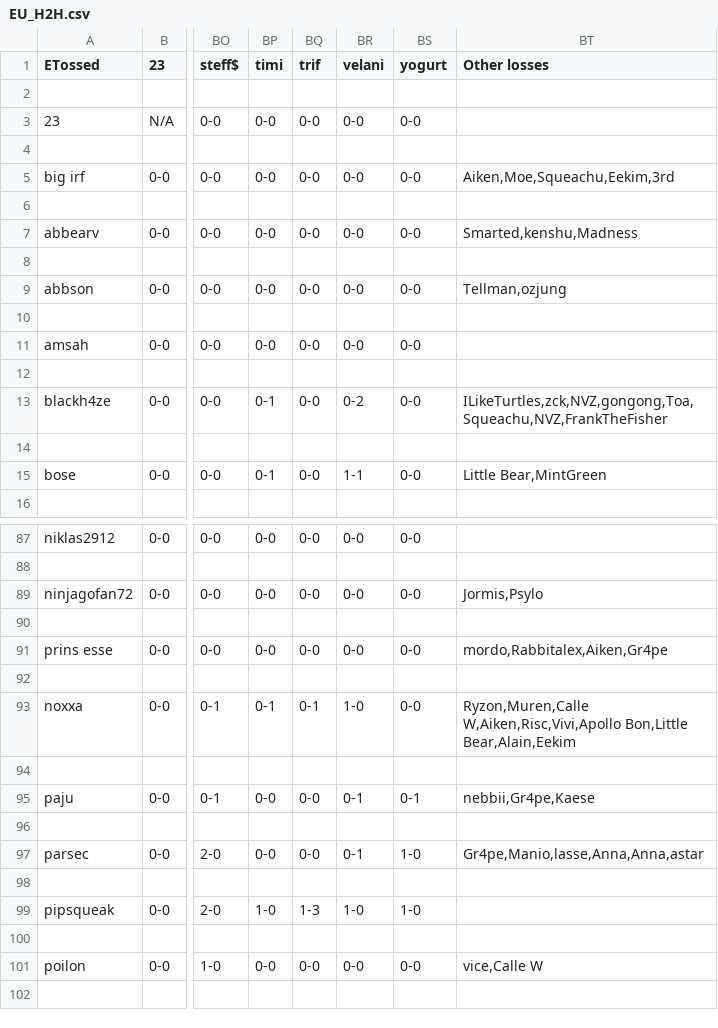
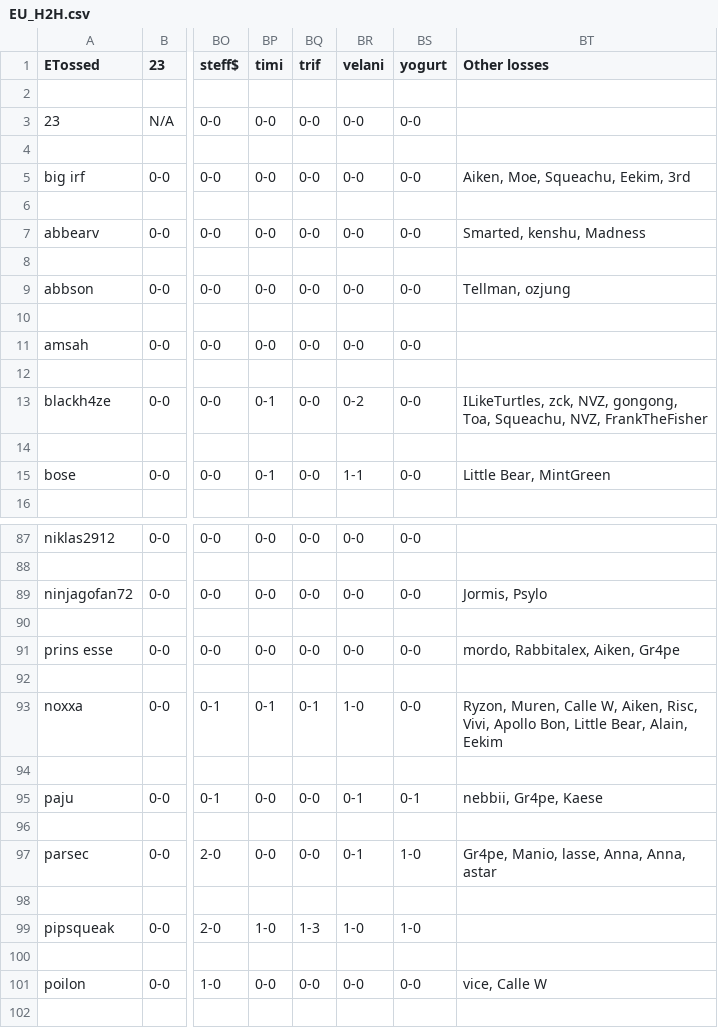
Before and after one commit to ETossed/2021MeleeH2H, a CSV file: data/EU/EU_H2H.csv, drawn as a sheet; only a part is shown, gaps mark what is left out; the diff covers the shown part only; the diff names each change by its address in the sheet, - before the commit and + after, or states it on an @@ line.

```diff
--- a/data/EU/EU_H2H.csv
+++ b/data/EU/EU_H2H.csv
-BT5 (Other losses): Aiken,Moe,Squeachu,Eekim,3rd
+BT5 (Other losses): Aiken, Moe, Squeachu, Eekim, 3rd
-BT7 (Other losses): Smarted,kenshu,Madness
+BT7 (Other losses): Smarted, kenshu, Madness
-BT9 (Other losses): Tellman,ozjung
+BT9 (Other losses): Tellman, ozjung
-BT13 (Other losses): ILikeTurtles,zck,NVZ,gongong,Toa,Squeachu,NVZ,FrankTheFisher
+BT13 (Other losses): ILikeTurtles, zck, NVZ, gongong, Toa, Squeachu, NVZ, FrankTheFisher
-BT15 (Other losses): Little Bear,MintGreen
+BT15 (Other losses): Little Bear, MintGreen
-BT89 (Other losses): Jormis,Psylo
+BT89 (Other losses): Jormis, Psylo
-BT91 (Other losses): mordo,Rabbitalex,Aiken,Gr4pe
+BT91 (Other losses): mordo, Rabbitalex, Aiken, Gr4pe
-BT93 (Other losses): Ryzon,Muren,Calle W,Aiken,Risc,Vivi,Apollo Bon,Little Bear,Alain,Eekim
+BT93 (Other losses): Ryzon, Muren, Calle W, Aiken, Risc, Vivi, Apollo Bon, Little Bear, Alain, Eekim
-BT95 (Other losses): nebbii,Gr4pe,Kaese
+BT95 (Other losses): nebbii, Gr4pe, Kaese
-BT97 (Other losses): Gr4pe,Manio,lasse,Anna,Anna,astar
+BT97 (Other losses): Gr4pe, Manio, lasse, Anna, Anna, astar
-BT101 (Other losses): vice,Calle W
+BT101 (Other losses): vice, Calle W
```
Also changed, not shown: 33 edited cells elsewhere in this file, 3 other files.
